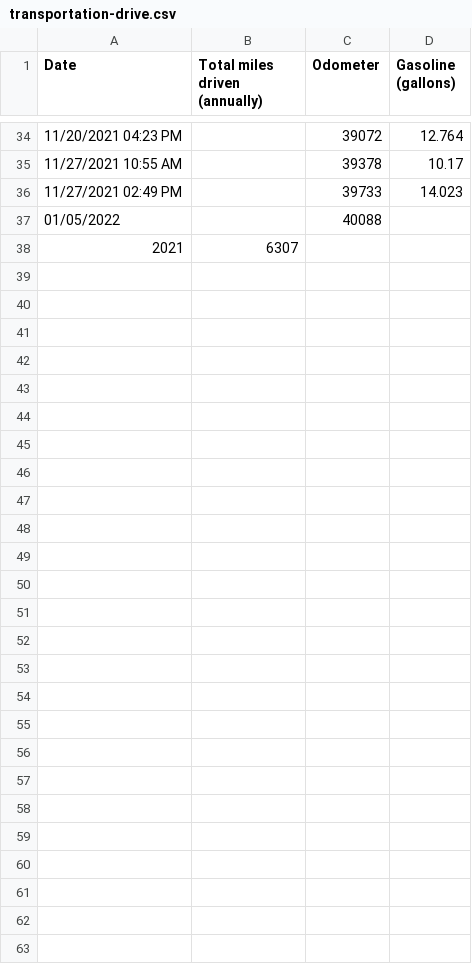
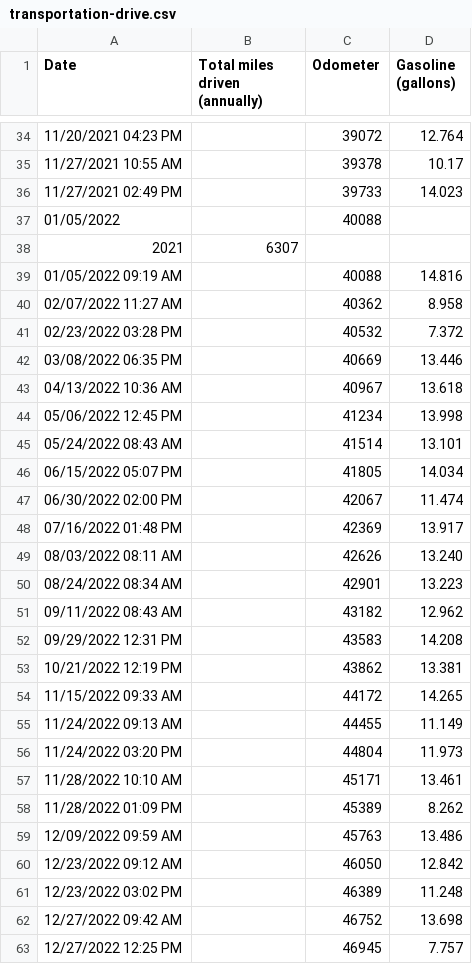
Before and after one commit to markoleszczak/markoleszczak.com, a CSV file: data/transportation-drive.csv, drawn as a sheet; only a part is shown, gaps mark what is left out; the diff names each change by its address in the sheet, - before the commit and + after, or states it on an @@ line.

Commit message:
Update transportation-drive.csv

```diff
--- a/data/transportation-drive.csv
+++ b/data/transportation-drive.csv
+row 39: 01/05/2022 09:19 AM |  | 40088 | 14.816
+row 40: 02/07/2022 11:27 AM |  | 40362 | 8.958
+row 41: 02/23/2022 03:28 PM |  | 40532 | 7.372
+row 42: 03/08/2022 06:35 PM |  | 40669 | 13.446
+row 43: 04/13/2022 10:36 AM |  | 40967 | 13.618
+row 44: 05/06/2022 12:45 PM |  | 41234 | 13.998
+row 45: 05/24/2022 08:43 AM |  | 41514 | 13.101
+row 46: 06/15/2022 05:07 PM |  | 41805 | 14.034
+row 47: 06/30/2022 02:00 PM |  | 42067 | 11.474
+row 48: 07/16/2022 01:48 PM |  | 42369 | 13.917
+row 49: 08/03/2022 08:11 AM |  | 42626 | 13.240
+row 50: 08/24/2022 08:34 AM |  | 42901 | 13.223
+row 51: 09/11/2022 08:43 AM |  | 43182 | 12.962
+row 52: 09/29/2022 12:31 PM |  | 43583 | 14.208
+row 53: 10/21/2022 12:19 PM |  | 43862 | 13.381
+row 54: 11/15/2022 09:33 AM |  | 44172 | 14.265
+row 55: 11/24/2022 09:13 AM |  | 44455 | 11.149
+row 56: 11/24/2022 03:20 PM |  | 44804 | 11.973
+row 57: 11/28/2022 10:10 AM |  | 45171 | 13.461
+row 58: 11/28/2022 01:09 PM |  | 45389 | 8.262
+row 59: 12/09/2022 09:59 AM |  | 45763 | 13.486
+row 60: 12/23/2022 09:12 AM |  | 46050 | 12.842
+row 61: 12/23/2022 03:02 PM |  | 46389 | 11.248
+row 62: 12/27/2022 09:42 AM |  | 46752 | 13.698
+row 63: 12/27/2022 12:25 PM |  | 46945 | 7.757
```
